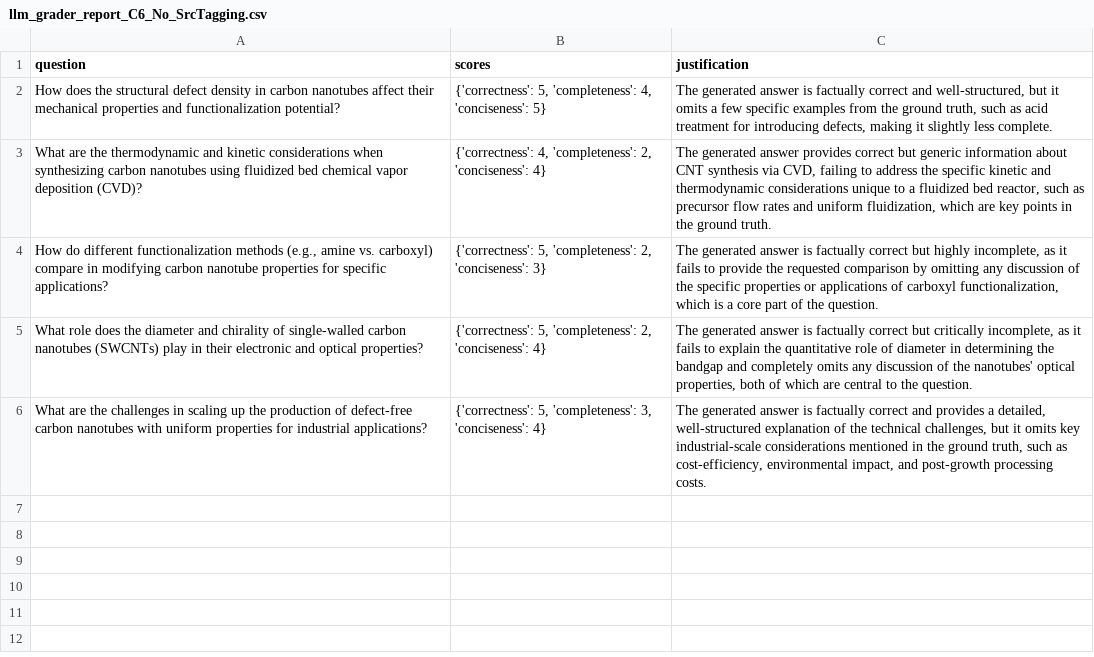
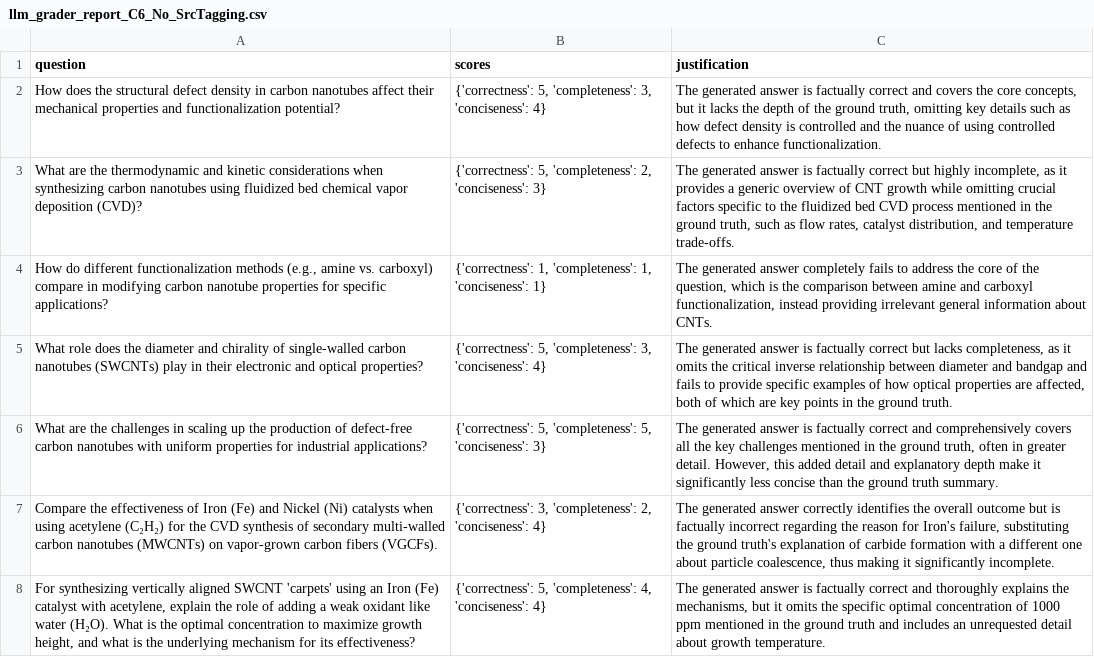
Before and after one commit to mahadyRayhan/ARES_VIDURA, a CSV file: Reasoning-RAG/rag-eval/ablation_evaluation_reports/raw_data/llm_grader_report_C6_No_SrcTagging.csv, drawn as a sheet.

```diff
--- a/Reasoning-RAG/rag-eval/ablation_evaluation_reports/raw_data/llm_grader_report_C6_No_SrcTagging.csv
+++ b/Reasoning-RAG/rag-eval/ablation_evaluation_reports/raw_data/llm_grader_report_C6_No_SrcTagging.csv
@@ -1,6 +1,8 @@
 question,scores,justification
-How does the structural defect density in carbon nanotubes affect their mechanical properties and functionalization potential?,"{'correctness': 5, 'completeness': 4, 'conciseness': 5}","The generated answer is factually correct and well-structured, but it omits a few specific examples from the ground truth, such as acid treatment for introducing defects, making it slightly less complete."
-What are the thermodynamic and kinetic considerations when synthesizing carbon nanotubes using fluidized bed chemical vapor deposition (CVD)?,"{'correctness': 4, 'completeness': 2, 'conciseness': 4}","The generated answer provides correct but generic information about CNT synthesis via CVD, failing to address the specific kinetic and thermodynamic considerations unique to a fluidized bed reactor, such as precursor flow rates and uniform fluidization, which are key points in the ground truth."
-"How do different functionalization methods (e.g., amine vs. carboxyl) compare in modifying carbon nanotube properties for specific applications?","{'correctness': 5, 'completeness': 2, 'conciseness': 3}","The generated answer is factually correct but highly incomplete, as it fails to provide the requested comparison by omitting any discussion of the specific properties or applications of carboxyl functionalization, which is a core part of the question."
-What role does the diameter and chirality of single-walled carbon nanotubes (SWCNTs) play in their electronic and optical properties?,"{'correctness': 5, 'completeness': 2, 'conciseness': 4}","The generated answer is factually correct but critically incomplete, as it fails to explain the quantitative role of diameter in determining the bandgap and completely omits any discussion of the nanotubes' optical properties, both of which are central to the question."
-What are the challenges in scaling up the production of defect-free carbon nanotubes with uniform properties for industrial applications?,"{'correctness': 5, 'completeness': 3, 'conciseness': 4}","The generated answer is factually correct and provides a detailed, well-structured explanation of the technical challenges, but it omits key industrial-scale considerations mentioned in the ground truth, such as cost-efficiency, environmental impact, and post-growth processing costs."
+How does the structural defect density in carbon nanotubes affect their mechanical properties and functionalization potential?,"{'correctness': 5, 'completeness': 3, 'conciseness': 4}","The generated answer is factually correct and covers the core concepts, but it lacks the depth of the ground truth, omitting key details such as how defect density is controlled and the nuance of using controlled defects to enhance functionalization."
+What are the thermodynamic and kinetic considerations when synthesizing carbon nanotubes using fluidized bed chemical vapor deposition (CVD)?,"{'correctness': 5, 'completeness': 2, 'conciseness': 3}","The generated answer is factually correct but highly incomplete, as it provides a generic overview of CNT growth while omitting crucial factors specific to the fluidized bed CVD process mentioned in the ground truth, such as flow rates, catalyst distribution, and temperature trade-offs."
+"How do different functionalization methods (e.g., amine vs. carboxyl) compare in modifying carbon nanotube properties for specific applications?","{'correctness': 1, 'completeness': 1, 'conciseness': 1}","The generated answer completely fails to address the core of the question, which is the comparison between amine and carboxyl functionalization, instead providing irrelevant general information about CNTs."
+What role does the diameter and chirality of single-walled carbon nanotubes (SWCNTs) play in their electronic and optical properties?,"{'correctness': 5, 'completeness': 3, 'conciseness': 4}","The generated answer is factually correct but lacks completeness, as it omits the critical inverse relationship between diameter and bandgap and fails to provide specific examples of how optical properties are affected, both of which are key points in the ground truth."
+What are the challenges in scaling up the production of defect-free carbon nanotubes with uniform properties for industrial applications?,"{'correctness': 5, 'completeness': 5, 'conciseness': 3}","The generated answer is factually correct and comprehensively covers all the key challenges mentioned in the ground truth, often in greater detail. However, this added detail and explanatory depth make it significantly less concise than the ground truth summary."
+Compare the effectiveness of Iron (Fe) and Nickel (Ni) catalysts when using acetylene (C₂H₂) for the CVD synthesis of secondary multi-walled carbon nanotubes (MWCNTs) on vapor-grown carbon fibers (VGCFs).,"{'correctness': 3, 'completeness': 2, 'conciseness': 4}","The generated answer correctly identifies the overall outcome but is factually incorrect regarding the reason for Iron's failure, substituting the ground truth's explanation of carbide formation with a different one about particle coalescence, thus making it significantly incomplete."
+"For synthesizing vertically aligned SWCNT 'carpets' using an Iron (Fe) catalyst with acetylene, explain the role of adding a weak oxidant like water (H₂O). What is the optimal concentration to maximize growth height, and what is the underlying mechanism for its effectiveness?","{'correctness': 5, 'completeness': 4, 'conciseness': 4}","The generated answer is factually correct and thoroughly explains the mechanisms, but it omits the specific optimal concentration of 1000 ppm mentioned in the ground truth and includes an unrequested detail about growth temperature."
```
Also changed, not shown: Reasoning-RAG/ablation_study_results.csv, Reasoning-RAG/rag-eval/ablation_evaluation_reports/raw_data/llm_grader_report_C3_No_MultiHop.csv, 53 other files.
